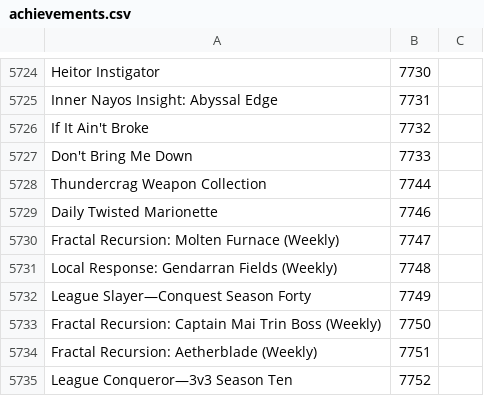
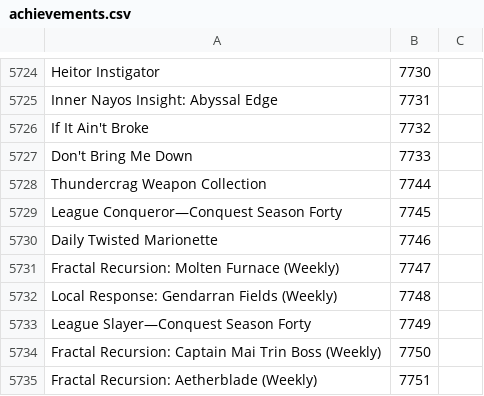
Before and after one commit to Pandraghon/gw2api-namesearch, a CSV file: en/achievements.csv, drawn as a sheet; only a part is shown, gaps mark what is left out; the shorter side is filled out with more unchanged rows.

```diff
--- a/en/achievements.csv
+++ b/en/achievements.csv
@@ -5728,2 +5728,3 @@
 "Thundercrag Weapon Collection",7744
+"League Conqueror—Conquest Season Forty",7745
 "Daily Twisted Marionette",7746
```
Also changed, not shown: fr/achievements.csv, 2 other files.
